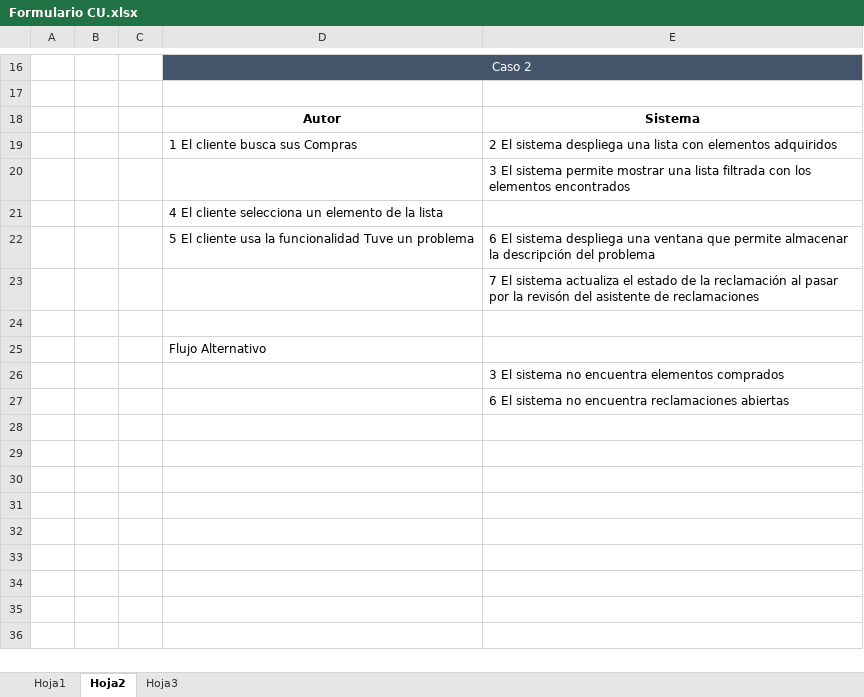
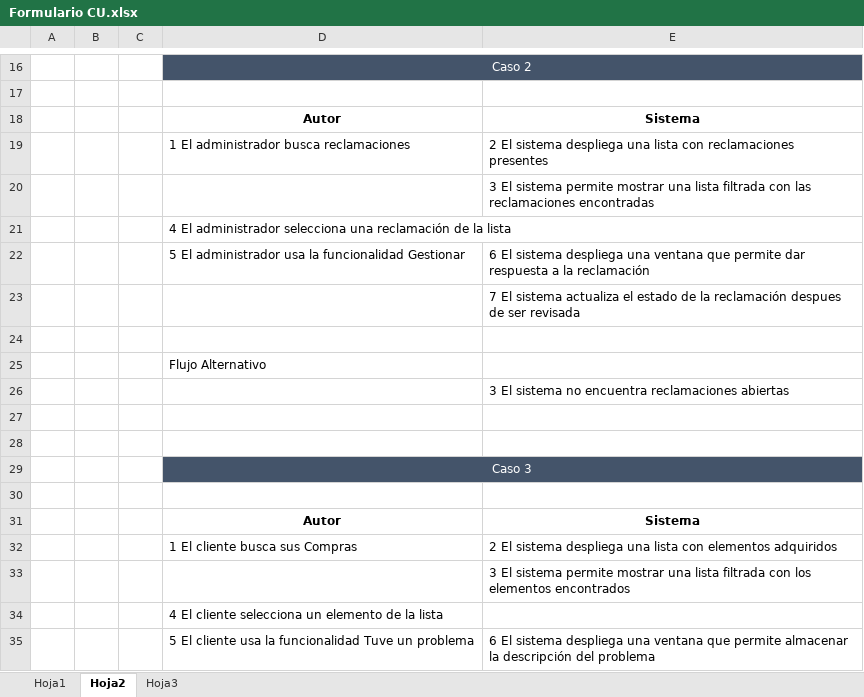
Before and after one commit to nelsonfer25/DDS, an Excel workbook: Formulario CU.xlsx, sheet Hoja2, drawn as a sheet; only a part is shown, gaps mark what is left out; the shorter side is filled out with more unchanged rows; values as stored, in another font and other column widths than the file's, no borders; the diff covers the shown part only; the diff names each change by its address in the sheet, - before the commit and + after, or states it on an @@ line.

```diff
--- a/Formulario CU.xlsx (sheet Hoja2)
+++ b/Formulario CU.xlsx (sheet Hoja2)
+row 19:  |  |  | 1 El administrador busca reclamaciones | 2 El sistema despliega una lista con reclamaciones presentes
+row 20:  |  |  |  | 3 El sistema permite mostrar una lista filtrada con las reclamaciones encontradas
+row 21:  |  |  | 4 El administrador selecciona una reclamación de la lista
+row 22:  |  |  | 5 El administrador usa la funcionalidad Gestionar | 6 El sistema despliega una ventana que permite dar respuesta a la reclamación
+row 23:  |  |  |  | 7 El sistema actualiza el estado de la reclamación despues de ser revisada
+row 24: (empty)
+row 25:  |  |  | Flujo Alternativo
+row 26:  |  |  |  | 3 El sistema no encuentra reclamaciones abiertas
+row 27: (empty)
+row 28: (empty)
+row 29:  |  |  | Caso 3
+row 30: (empty)
+row 31:  |  |  | Autor | Sistema
```
Also changed, not shown: 13 added rows elsewhere in this sheet, sheet Hoja1, charts or pictures, 1 other file.
